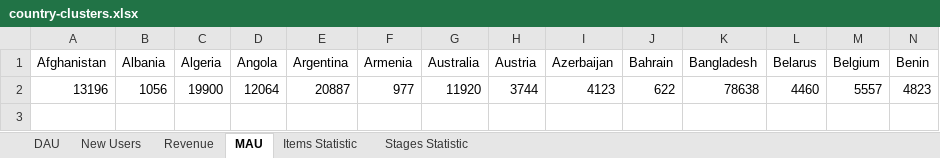
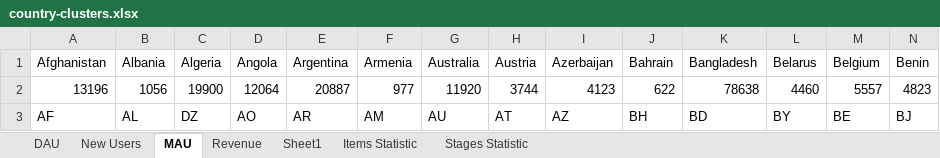
Before and after one commit to Vaidual/DataAgregation, an Excel workbook: DataAgregation/output/clusters/country-clusters.xlsx, sheet MAU, drawn as a sheet; only a part is shown; values as stored, in another font and other column widths than the file's, no borders; 2 other sheets too large or unreadable and not compared; rows hold the shown columns only; the diff names each change by its address in the sheet, - before the commit and + after, or states it on an @@ line.

```diff
--- a/DataAgregation/output/clusters/country-clusters.xlsx (sheet MAU)
+++ b/DataAgregation/output/clusters/country-clusters.xlsx (sheet MAU)
+sheet tab: Sheet1
@@ sheet tab order changed: DAU | New Users | MAU | Revenue | Sheet1 | Items Statistic | Stages Statistic @@
+row 3: AF | AL | DZ | AO | AR | AM | AU | AT | AZ | BH | BD | BY | BE | BJ
```
Also changed, not shown: sheet Revenue, DataAgregation/output/clusters/age-clusters.xlsx, DataAgregation/output/clusters/cheaters.xlsx, 16 other files.
